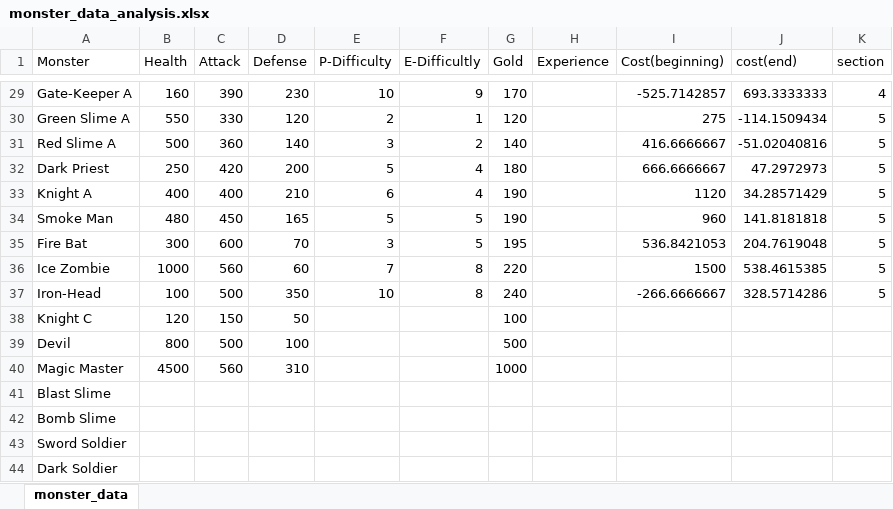
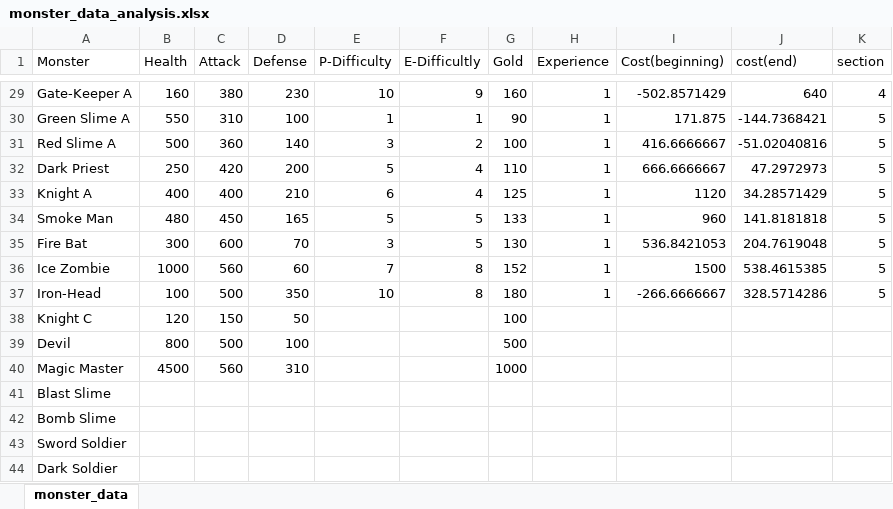
Before and after one commit to Pi-sun/Magic_tower_infinity, an Excel workbook: monster_data_analysis.xlsx, sheet monster_data, drawn as a sheet; only a part is shown, gaps mark what is left out; values as stored, in another font and other column widths than the file's, no borders; the diff covers the shown part only; the diff names each change by its address in the sheet, - before the commit and + after, or states it on an @@ line.

```diff
--- a/monster_data_analysis.xlsx (sheet monster_data)
+++ b/monster_data_analysis.xlsx (sheet monster_data)
-C29 (Attack): 390
+C29 (Attack): 380
-G29 (Gold): 170
+G29 (Gold): 160
-H29:H37 (Experience): (empty)
+H29:H37 (Experience): 1
-I29 (Cost(beginning)): -525.7142857
+I29 (Cost(beginning)): -502.8571429
-J29 (cost(end)): 693.3333333
+J29 (cost(end)): 640
-C30 (Attack): 330
+C30 (Attack): 310
-D30 (Defense): 120
+D30 (Defense): 100
-E30 (P-Difficulty): 2
+E30 (P-Difficulty): 1
-G30 (Gold): 120
+G30 (Gold): 90
-I30 (Cost(beginning)): 275
+I30 (Cost(beginning)): 171.875
-J30 (cost(end)): -114.1509434
+J30 (cost(end)): -144.7368421
-G31 (Gold): 140
+G31 (Gold): 100
-G32 (Gold): 180
+G32 (Gold): 110
-G33 (Gold): 190
+G33 (Gold): 125
-G34 (Gold): 190
+G34 (Gold): 133
-G35 (Gold): 195
+G35 (Gold): 130
-G36 (Gold): 220
+G36 (Gold): 152
-G37 (Gold): 240
+G37 (Gold): 180
```
Also changed, not shown: 54 edited cells elsewhere in this sheet, 2 other files.
